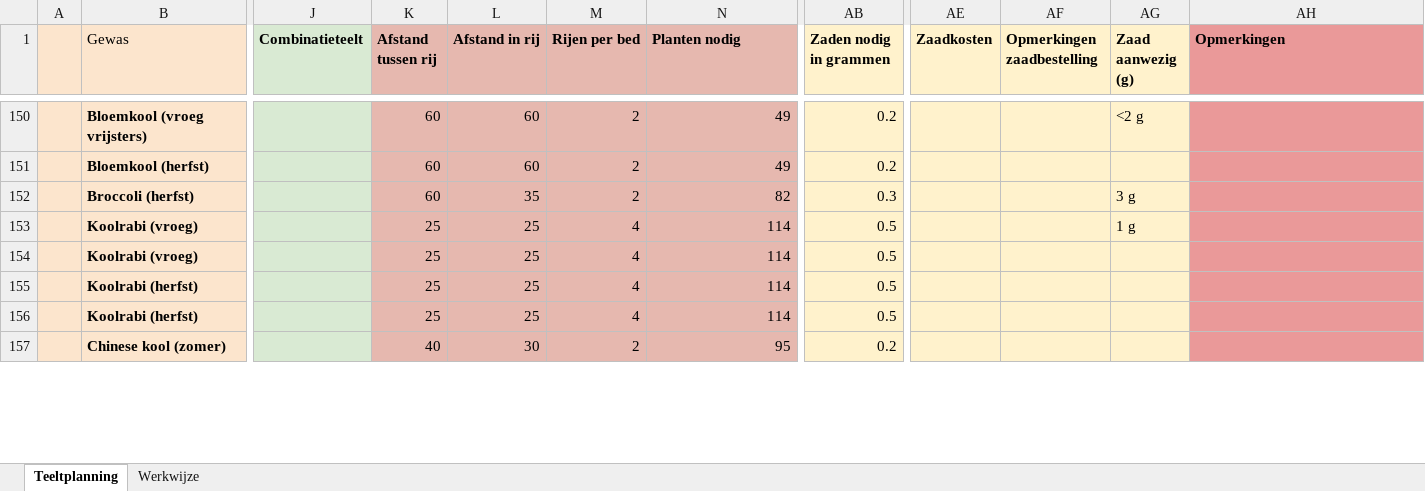
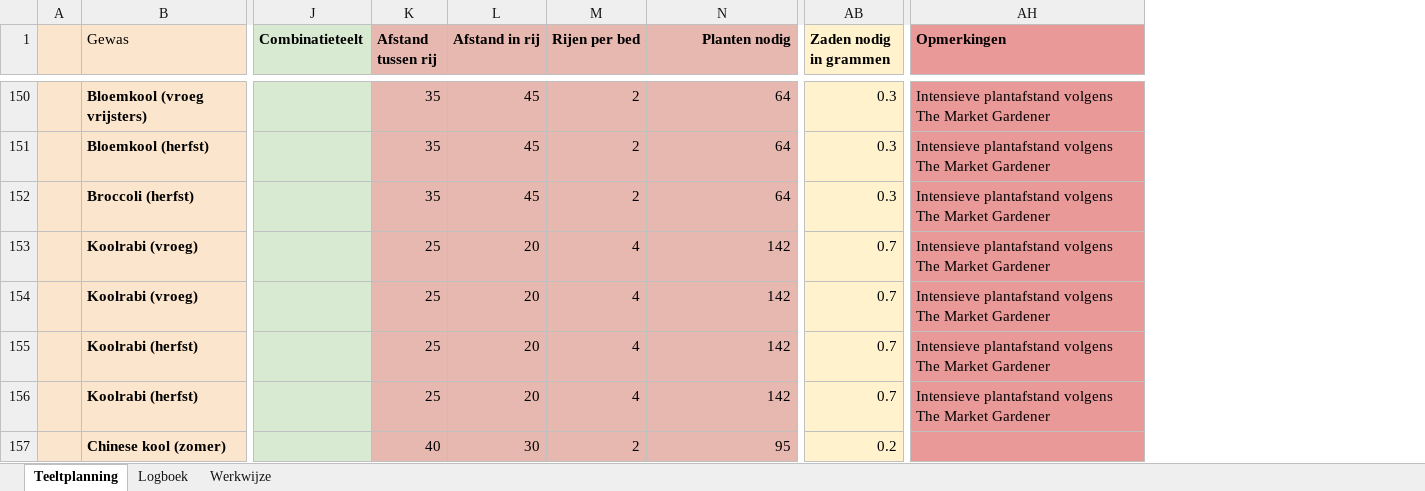
Before and after one commit to svenvanderburg/beemstergaard, an Excel workbook: data/Beemstergaard Teeltplan 2023.xlsx, sheet Teeltplanning, drawn as a sheet; only a part is shown, gaps mark what is left out; values as stored, in another font and other column widths than the file's, no borders; charts and pictures not drawn; removed rows and columns are numbered as before the commit, all else as after; the diff covers the shown part only; the diff names each change by its address in the sheet, - before the commit and + after, or states it on an @@ line.

```diff
--- a/data/Beemstergaard Teeltplan 2023.xlsx (sheet Teeltplanning)
+++ b/data/Beemstergaard Teeltplan 2023.xlsx (sheet Teeltplanning)
+sheet tab: Logboek
@@ column AE (Zaadkosten) hidden, empty @@
@@ column AF (Opmerkingen zaadbestelling) hidden, empty @@
@@ column AG (Zaad aanwezig (g)) hidden, rows 150-153: <2 g |  | 3 g | 1 g @@
-N1 alignment: left
+N1 alignment: right
-K150:K152 (Afstand tussen rij): 60
+K150:K152 (Afstand tussen rij): 35
-L150:L151 (Afstand in rij): 60
+L150:L151 (Afstand in rij): 45
-N150:N151 (Planten nodig): 49
+N150:N151 (Planten nodig): 64
-AB150:AB151 (Zaden nodig in grammen): 0.2
+AB150:AB151 (Zaden nodig in grammen): 0.3
-AH150:AH156 (Opmerkingen): (empty)
+AH150:AH156 (Opmerkingen): Intensieve plantafstand volgens The Market Gardener
-L152 (Afstand in rij): 35
+L152 (Afstand in rij): 45
-N152 (Planten nodig): 82
+N152 (Planten nodig): 64
-L153:L156 (Afstand in rij): 25
+L153:L156 (Afstand in rij): 20
-N153:N156 (Planten nodig): 114
+N153:N156 (Planten nodig): 142
-AB153:AB156 (Zaden nodig in grammen): 0.5
+AB153:AB156 (Zaden nodig in grammen): 0.7
```
Also changed, not shown: 7 added rows, 2 removed rows, 153 edited cells and cell formats elsewhere in this sheet, formulas that keep their value, hidden cells, charts or pictures, data/planning-per-week.xlsx, 2 other files.
